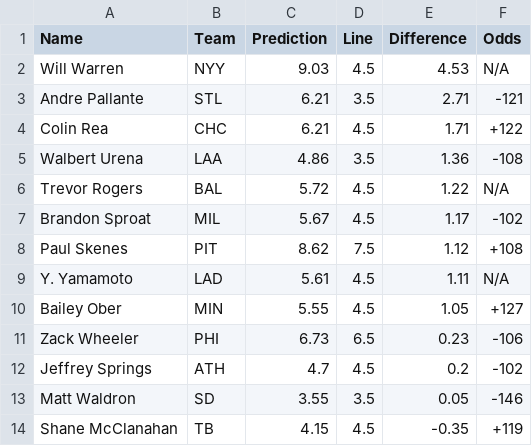
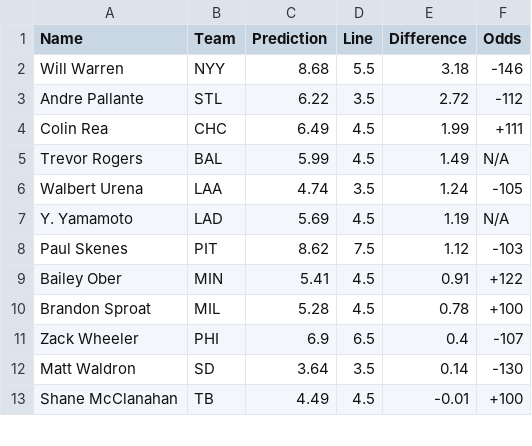
Before and after one commit to bena618/MLB_Models, a CSV file: Outputs/strikeout_preds.csv, drawn as a sheet; only a part is shown; the diff covers the shown part only.

Commit message:
Workflow updating Ks.png and strikeout_preds.csv

```diff
--- a/Outputs/strikeout_preds.csv
+++ b/Outputs/strikeout_preds.csv
@@ -1,14 +1,13 @@
 Name,Team,Prediction,Line,Difference,Odds
-Will Warren,NYY,9.03,4.5,4.53,N/A
-Andre Pallante,STL,6.21,3.5,2.71,-121
-Colin Rea,CHC,6.21,4.5,1.71,+122
-Walbert Urena,LAA,4.86,3.5,1.36,-108
-Trevor Rogers,BAL,5.72,4.5,1.22,N/A
-Brandon Sproat,MIL,5.67,4.5,1.17,-102
-Paul Skenes,PIT,8.62,7.5,1.12,+108
-Y. Yamamoto,LAD,5.61,4.5,1.11,N/A
-Bailey Ober,MIN,5.55,4.5,1.05,+127
-Zack Wheeler,PHI,6.73,6.5,0.23,-106
-Jeffrey Springs,ATH,4.7,4.5,0.2,-102
-Matt Waldron,SD,3.55,3.5,0.05,-146
-Shane McClanahan,TB,4.15,4.5,-0.35,+119
+Will Warren,NYY,8.68,5.5,3.18,-146
+Andre Pallante,STL,6.22,3.5,2.72,-112
+Colin Rea,CHC,6.49,4.5,1.99,+111
+Trevor Rogers,BAL,5.99,4.5,1.49,N/A
+Walbert Urena,LAA,4.74,3.5,1.24,-105
+Y. Yamamoto,LAD,5.69,4.5,1.19,N/A
+Paul Skenes,PIT,8.62,7.5,1.12,-103
+Bailey Ober,MIN,5.41,4.5,0.91,+122
+Brandon Sproat,MIL,5.28,4.5,0.78,+100
+Zack Wheeler,PHI,6.9,6.5,0.4,-107
+Matt Waldron,SD,3.64,3.5,0.14,-130
+Shane McClanahan,TB,4.49,4.5,-0.01,+100
```
Also changed, not shown: 7 added rows, 6 removed rows and 17 edited cells elsewhere in this file, 1 other file.
